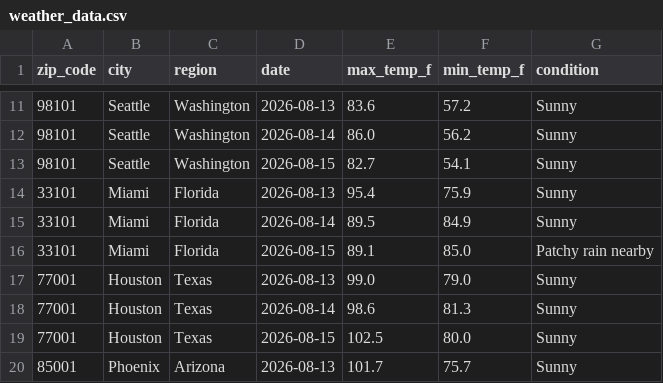
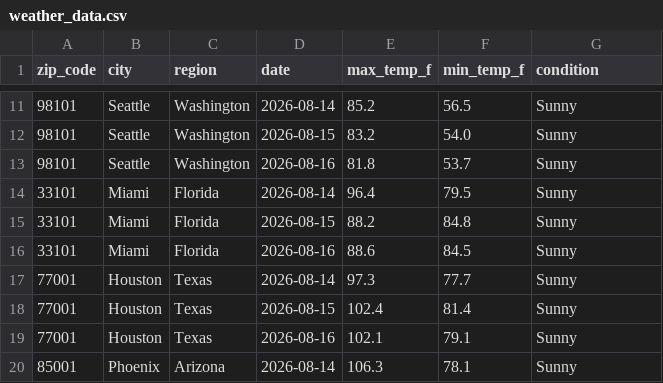
Before and after one commit to DanielDistor/weather-api-pipeline, a CSV file: weather_data.csv, drawn as a sheet; only a part is shown, gaps mark what is left out; the diff covers the shown part only.

```diff
--- a/weather_data.csv
+++ b/weather_data.csv
@@ -11,10 +11,10 @@ zip_code,city,region,date,max_temp_f,min_temp_f,condition
-98101,Seattle,Washington,2026-08-13,83.6,57.2,Sunny
-98101,Seattle,Washington,2026-08-14,86.0,56.2,Sunny
-98101,Seattle,Washington,2026-08-15,82.7,54.1,Sunny
-33101,Miami,Florida,2026-08-13,95.4,75.9,Sunny
-33101,Miami,Florida,2026-08-14,89.5,84.9,Sunny
-33101,Miami,Florida,2026-08-15,89.1,85.0,Patchy rain nearby
-77001,Houston,Texas,2026-08-13,99.0,79.0,Sunny
-77001,Houston,Texas,2026-08-14,98.6,81.3,Sunny
-77001,Houston,Texas,2026-08-15,102.5,80.0,Sunny
-85001,Phoenix,Arizona,2026-08-13,101.7,75.7,Sunny
+98101,Seattle,Washington,2026-08-14,85.2,56.5,Sunny
+98101,Seattle,Washington,2026-08-15,83.2,54.0,Sunny
+98101,Seattle,Washington,2026-08-16,81.8,53.7,Sunny
+33101,Miami,Florida,2026-08-14,96.4,79.5,Sunny
+33101,Miami,Florida,2026-08-15,88.2,84.8,Sunny
+33101,Miami,Florida,2026-08-16,88.6,84.5,Sunny
+77001,Houston,Texas,2026-08-14,97.3,77.7,Sunny
+77001,Houston,Texas,2026-08-15,102.4,81.4,Sunny
+77001,Houston,Texas,2026-08-16,102.1,79.1,Sunny
+85001,Phoenix,Arizona,2026-08-14,106.3,78.1,Sunny
```
Also changed, not shown: 160 edited cells elsewhere in this file.
